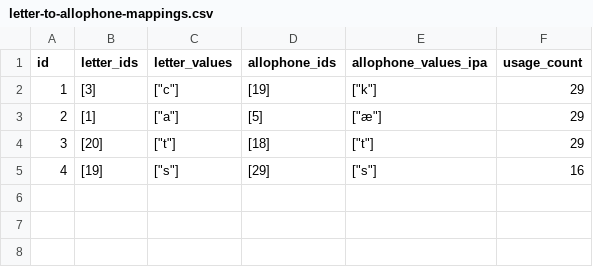
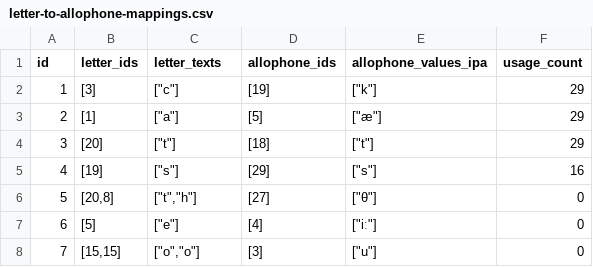
Before and after one commit to elimu-ai/webapp, a CSV file: src/main/resources/db/content_TEST/eng/letter-to-allophone-mappings.csv, drawn as a sheet.

Commit message:
#777 Import content from CSV files on launch
- LetterToAllophoneMappings

```diff
--- a/src/main/resources/db/content_TEST/eng/letter-to-allophone-mappings.csv
+++ b/src/main/resources/db/content_TEST/eng/letter-to-allophone-mappings.csv
@@ -1,2 +1,2 @@
-id,letter_ids,letter_values,allophone_ids,allophone_values_ipa,usage_count
+id,letter_ids,letter_texts,allophone_ids,allophone_values_ipa,usage_count
 1,[3],"[""c""]",[19],"[""k""]",29
@@ -5 +5,4 @@ id,letter_ids,letter_values,allophone_ids,allophone_values_ipa,usage_count
 4,[19],"[""s""]",[29],"[""s""]",16
+5,"[20,8]","[""t"",""h""]",[27],"[""θ""]",0
+6,[5],"[""e""]",[4],"[""iː""]",0
+7,"[15,15]","[""o"",""o""]",[3],"[""u""]",0
```
Also changed, not shown: src/main/resources/db/content_TEST/ben/letter-to-allophone-mappings.csv, src/main/resources/db/content_TEST/fil/letter-to-allophone-mappings.csv, 6 other files.
